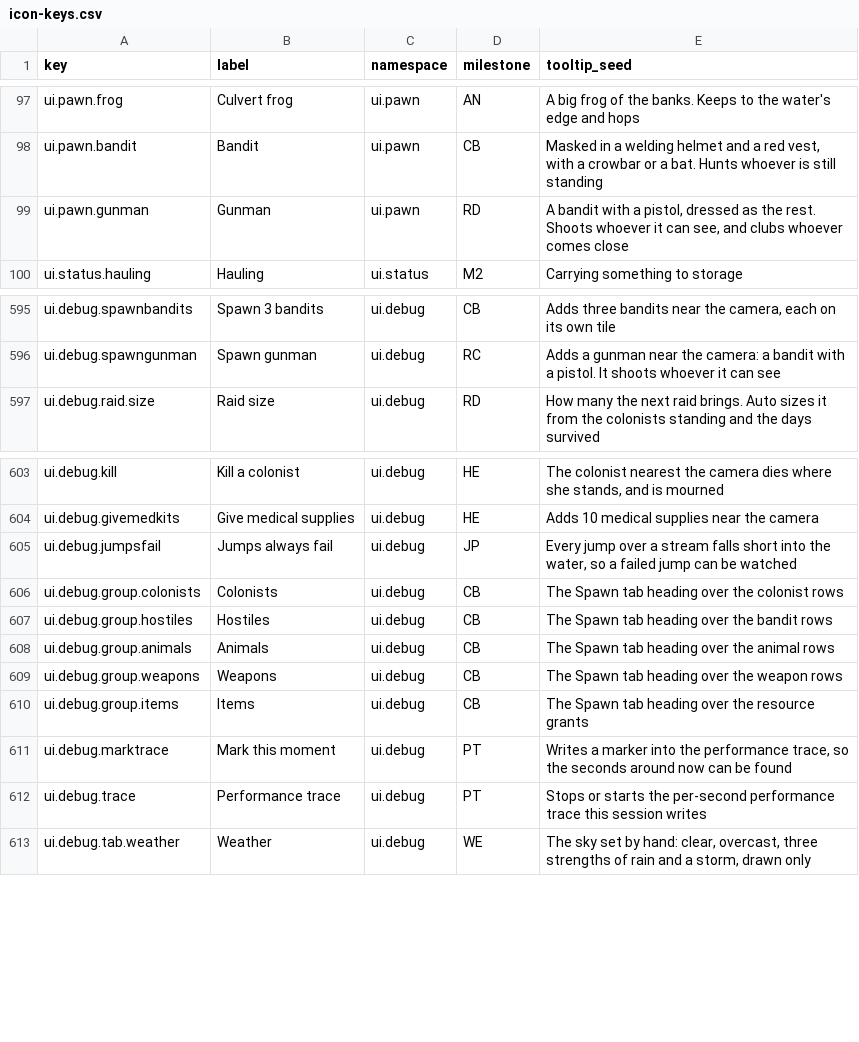
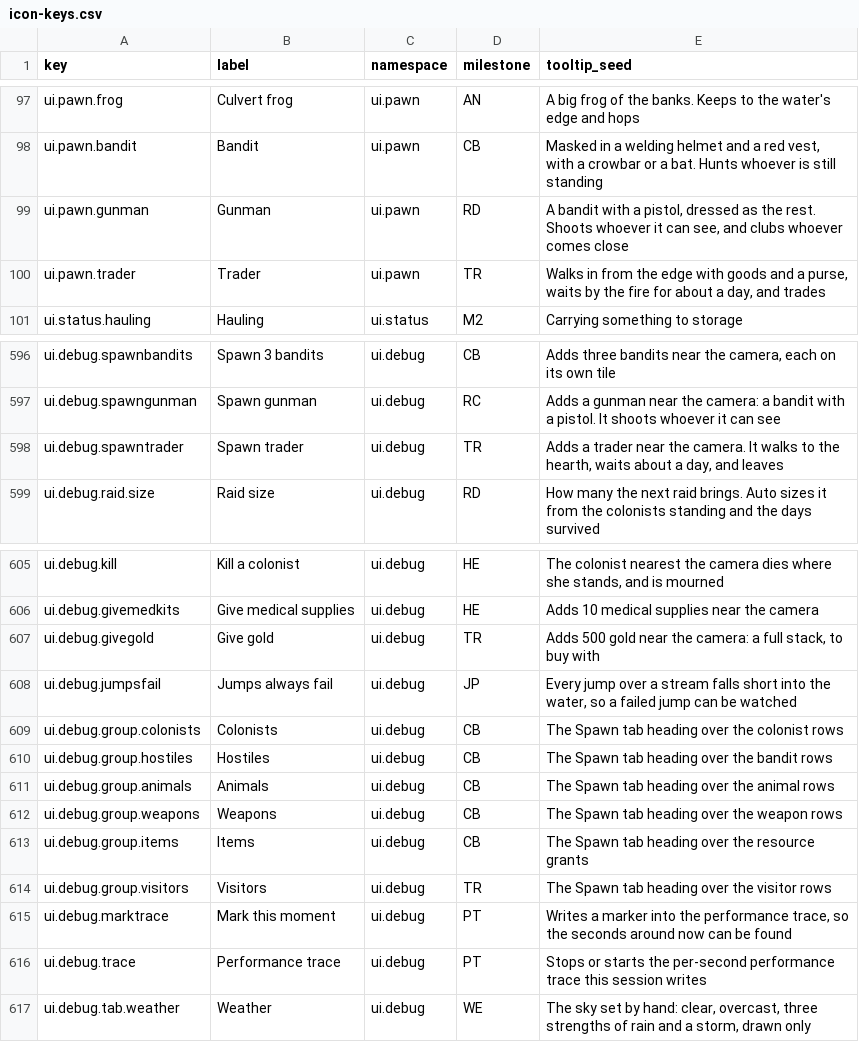
Before and after one commit to 1mitten/odyssey, a CSV file: docs/design/icon-keys.csv, drawn as a sheet; only a part is shown, gaps mark what is left out.

```diff
--- a/docs/design/icon-keys.csv
+++ b/docs/design/icon-keys.csv
@@ -99,2 +99,3 @@ ui.pawn.bandit,Bandit,ui.pawn,CB,"Masked in a welding helmet and a red vest, wit
 ui.pawn.gunman,Gunman,ui.pawn,RD,"A bandit with a pistol, dressed as the rest. Shoots whoever it can see, and clubs whoever comes close"
+ui.pawn.trader,Trader,ui.pawn,TR,"Walks in from the edge with goods and a purse, waits by the fire for about a day, and trades"
 ui.status.hauling,Hauling,ui.status,M2,Carrying something to storage
@@ -596,2 +597,3 @@ ui.debug.spawnbandits,Spawn 3 bandits,ui.debug,CB,"Adds three bandits near the c
 ui.debug.spawngunman,Spawn gunman,ui.debug,RC,"Adds a gunman near the camera: a bandit with a pistol. It shoots whoever it can see"
+ui.debug.spawntrader,Spawn trader,ui.debug,TR,"Adds a trader near the camera. It walks to the hearth, waits about a day, and leaves"
 ui.debug.raid.size,Raid size,ui.debug,RD,"How many the next raid brings. Auto sizes it from the colonists standing and the days survived"
@@ -604,2 +606,3 @@ ui.debug.kill,Kill a colonist,ui.debug,HE,"The colonist nearest the camera dies
 ui.debug.givemedkits,Give medical supplies,ui.debug,HE,Adds 10 medical supplies near the camera
+ui.debug.givegold,Give gold,ui.debug,TR,"Adds 500 gold near the camera: a full stack, to buy with"
 ui.debug.jumpsfail,Jumps always fail,ui.debug,JP,"Every jump over a stream falls short into the water, so a failed jump can be watched"
@@ -610,2 +613,3 @@ ui.debug.group.weapons,Weapons,ui.debug,CB,"The Spawn tab heading over the weapo
 ui.debug.group.items,Items,ui.debug,CB,"The Spawn tab heading over the resource grants"
+ui.debug.group.visitors,Visitors,ui.debug,TR,"The Spawn tab heading over the visitor rows"
 ui.debug.marktrace,Mark this moment,ui.debug,PT,"Writes a marker into the performance trace, so the seconds around now can be found"
```
Also changed, not shown: 28 other files.
